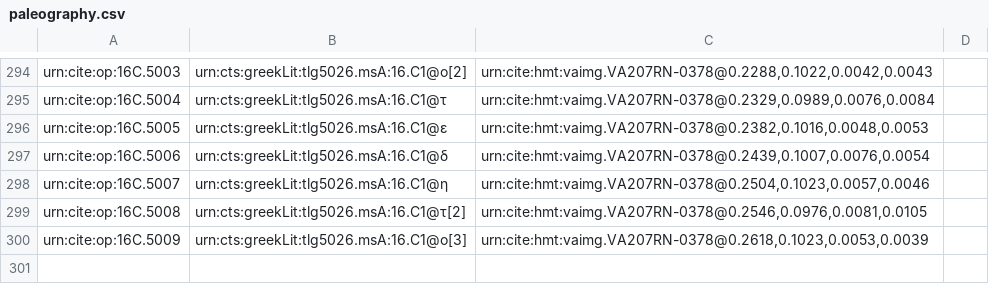
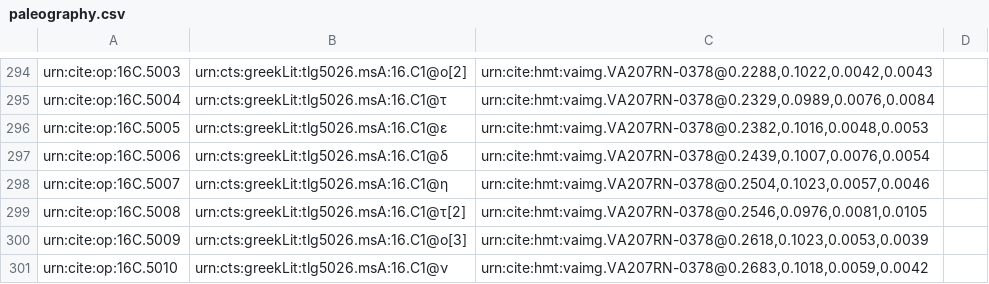
Before and after one commit to hmteditors/furman, a CSV file: TeamC/collections/paleography.csv, drawn as a sheet; only a part is shown, gaps mark what is left out.

Commit message:
Update paleography.csv

```diff
--- a/TeamC/collections/paleography.csv
+++ b/TeamC/collections/paleography.csv
@@ -300 +300,2 @@ urn:cite:op:16C.5008, urn:cts:greekLit:tlg5026.msA:16.C1@τ[2], "urn:cite:hmt:va
 urn:cite:op:16C.5009, urn:cts:greekLit:tlg5026.msA:16.C1@ο[3], "urn:cite:hmt:vaimg.VA207RN-0378@0.2618,0.1023,0.0053,0.0039",
+urn:cite:op:16C.5010, urn:cts:greekLit:tlg5026.msA:16.C1@ν, "urn:cite:hmt:vaimg.VA207RN-0378@0.2683,0.1018,0.0059,0.0042",
```
